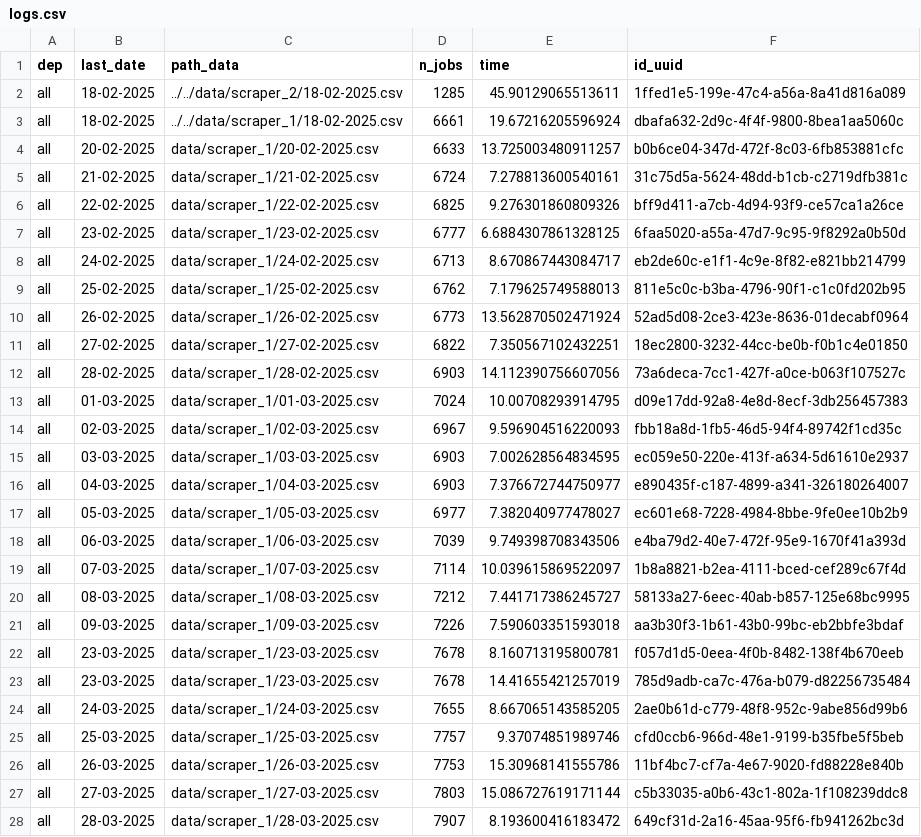
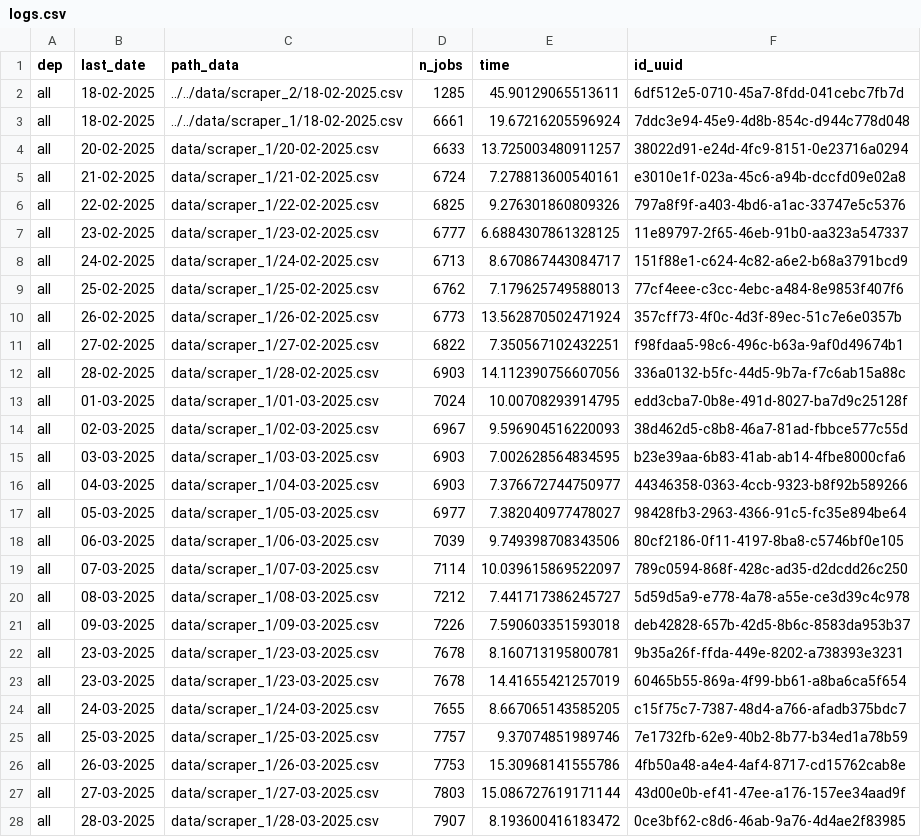
Before and after one commit to CJ2901/extract_empleos, a CSV file: scrapers/scraper_1/logs/logs.csv, drawn as a sheet; only a part is shown; the diff covers the shown part only.

```diff
--- a/scrapers/scraper_1/logs/logs.csv
+++ b/scrapers/scraper_1/logs/logs.csv
@@ -1,28 +1,28 @@
 dep,last_date,path_data,n_jobs,time,id_uuid
-all,18-02-2025,../../data/scraper_2/18-02-2025.csv,1285,45.90129065513611,1ffed1e5-199e-47c4-a56a-8a41d816a089
-all,18-02-2025,../../data/scraper_1/18-02-2025.csv,6661,19.67216205596924,dbafa632-2d9c-4f4f-9800-8bea1aa5060c
-all,20-02-2025,data/scraper_1/20-02-2025.csv,6633,13.725003480911257,b0b6ce04-347d-472f-8c03-6fb853881cfc
-all,21-02-2025,data/scraper_1/21-02-2025.csv,6724,7.278813600540161,31c75d5a-5624-48dd-b1cb-c2719dfb381c
-all,22-02-2025,data/scraper_1/22-02-2025.csv,6825,9.276301860809326,bff9d411-a7cb-4d94-93f9-ce57ca1a26ce
-all,23-02-2025,data/scraper_1/23-02-2025.csv,6777,6.6884307861328125,6faa5020-a55a-47d7-9c95-9f8292a0b50d
-all,24-02-2025,data/scraper_1/24-02-2025.csv,6713,8.670867443084717,eb2de60c-e1f1-4c9e-8f82-e821bb214799
-all,25-02-2025,data/scraper_1/25-02-2025.csv,6762,7.179625749588013,811e5c0c-b3ba-4796-90f1-c1c0fd202b95
-all,26-02-2025,data/scraper_1/26-02-2025.csv,6773,13.562870502471924,52ad5d08-2ce3-423e-8636-01decabf0964
-all,27-02-2025,data/scraper_1/27-02-2025.csv,6822,7.350567102432251,18ec2800-3232-44cc-be0b-f0b1c4e01850
-all,28-02-2025,data/scraper_1/28-02-2025.csv,6903,14.112390756607056,73a6deca-7cc1-427f-a0ce-b063f107527c
-all,01-03-2025,data/scraper_1/01-03-2025.csv,7024,10.00708293914795,d09e17dd-92a8-4e8d-8ecf-3db256457383
-all,02-03-2025,data/scraper_1/02-03-2025.csv,6967,9.596904516220093,fbb18a8d-1fb5-46d5-94f4-89742f1cd35c
-all,03-03-2025,data/scraper_1/03-03-2025.csv,6903,7.002628564834595,ec059e50-220e-413f-a634-5d61610e2937
-all,04-03-2025,data/scraper_1/04-03-2025.csv,6903,7.376672744750977,e890435f-c187-4899-a341-326180264007
-all,05-03-2025,data/scraper_1/05-03-2025.csv,6977,7.382040977478027,ec601e68-7228-4984-8bbe-9fe0ee10b2b9
-all,06-03-2025,data/scraper_1/06-03-2025.csv,7039,9.749398708343506,e4ba79d2-40e7-472f-95e9-1670f41a393d
-all,07-03-2025,data/scraper_1/07-03-2025.csv,7114,10.039615869522097,1b8a8821-b2ea-4111-bced-cef289c67f4d
-all,08-03-2025,data/scraper_1/08-03-2025.csv,7212,7.441717386245727,58133a27-6eec-40ab-b857-125e68bc9995
-all,09-03-2025,data/scraper_1/09-03-2025.csv,7226,7.590603351593018,aa3b30f3-1b61-43b0-99bc-eb2bbfe3bdaf
-all,23-03-2025,data/scraper_1/23-03-2025.csv,7678,8.160713195800781,f057d1d5-0eea-4f0b-8482-138f4b670eeb
-all,23-03-2025,data/scraper_1/23-03-2025.csv,7678,14.41655421257019,785d9adb-ca7c-476a-b079-d82256735484
-all,24-03-2025,data/scraper_1/24-03-2025.csv,7655,8.667065143585205,2ae0b61d-c779-48f8-952c-9abe856d99b6
-all,25-03-2025,data/scraper_1/25-03-2025.csv,7757,9.37074851989746,cfd0ccb6-966d-48e1-9199-b35fbe5f5beb
-all,26-03-2025,data/scraper_1/26-03-2025.csv,7753,15.30968141555786,11bf4bc7-cf7a-4e67-9020-fd88228e840b
-all,27-03-2025,data/scraper_1/27-03-2025.csv,7803,15.086727619171144,c5b33035-a0b6-43c1-802a-1f108239ddc8
-all,28-03-2025,data/scraper_1/28-03-2025.csv,7907,8.193600416183472,649cf31d-2a16-45aa-95f6-fb941262bc3d
+all,18-02-2025,../../data/scraper_2/18-02-2025.csv,1285,45.90129065513611,6df512e5-0710-45a7-8fdd-041cebc7fb7d
+all,18-02-2025,../../data/scraper_1/18-02-2025.csv,6661,19.67216205596924,7ddc3e94-45e9-4d8b-854c-d944c778d048
+all,20-02-2025,data/scraper_1/20-02-2025.csv,6633,13.725003480911257,38022d91-e24d-4fc9-8151-0e23716a0294
+all,21-02-2025,data/scraper_1/21-02-2025.csv,6724,7.278813600540161,e3010e1f-023a-45c6-a94b-dccfd09e02a8
+all,22-02-2025,data/scraper_1/22-02-2025.csv,6825,9.276301860809326,797a8f9f-a403-4bd6-a1ac-33747e5c5376
+all,23-02-2025,data/scraper_1/23-02-2025.csv,6777,6.6884307861328125,11e89797-2f65-46eb-91b0-aa323a547337
+all,24-02-2025,data/scraper_1/24-02-2025.csv,6713,8.670867443084717,151f88e1-c624-4c82-a6e2-b68a3791bcd9
+all,25-02-2025,data/scraper_1/25-02-2025.csv,6762,7.179625749588013,77cf4eee-c3cc-4ebc-a484-8e9853f407f6
+all,26-02-2025,data/scraper_1/26-02-2025.csv,6773,13.562870502471924,357cff73-4f0c-4d3f-89ec-51c7e6e0357b
+all,27-02-2025,data/scraper_1/27-02-2025.csv,6822,7.350567102432251,f98fdaa5-98c6-496c-b63a-9af0d49674b1
+all,28-02-2025,data/scraper_1/28-02-2025.csv,6903,14.112390756607056,336a0132-b5fc-44d5-9b7a-f7c6ab15a88c
+all,01-03-2025,data/scraper_1/01-03-2025.csv,7024,10.00708293914795,edd3cba7-0b8e-491d-8027-ba7d9c25128f
+all,02-03-2025,data/scraper_1/02-03-2025.csv,6967,9.596904516220093,38d462d5-c8b8-46a7-81ad-fbbce577c55d
+all,03-03-2025,data/scraper_1/03-03-2025.csv,6903,7.002628564834595,b23e39aa-6b83-41ab-ab14-4fbe8000cfa6
+all,04-03-2025,data/scraper_1/04-03-2025.csv,6903,7.376672744750977,44346358-0363-4ccb-9323-b8f92b589266
+all,05-03-2025,data/scraper_1/05-03-2025.csv,6977,7.382040977478027,98428fb3-2963-4366-91c5-fc35e894be64
+all,06-03-2025,data/scraper_1/06-03-2025.csv,7039,9.749398708343506,80cf2186-0f11-4197-8ba8-c5746bf0e105
+all,07-03-2025,data/scraper_1/07-03-2025.csv,7114,10.039615869522097,789c0594-868f-428c-ad35-d2dcdd26c250
+all,08-03-2025,data/scraper_1/08-03-2025.csv,7212,7.441717386245727,5d59d5a9-e778-4a78-a55e-ce3d39c4c978
+all,09-03-2025,data/scraper_1/09-03-2025.csv,7226,7.590603351593018,deb42828-657b-42d5-8b6c-8583da953b37
+all,23-03-2025,data/scraper_1/23-03-2025.csv,7678,8.160713195800781,9b35a26f-ffda-449e-8202-a738393e3231
+all,23-03-2025,data/scraper_1/23-03-2025.csv,7678,14.41655421257019,60465b55-869a-4f99-bb61-a8ba6ca5f654
+all,24-03-2025,data/scraper_1/24-03-2025.csv,7655,8.667065143585205,c15f75c7-7387-48d4-a766-afadb375bdc7
+all,25-03-2025,data/scraper_1/25-03-2025.csv,7757,9.37074851989746,7e1732fb-62e9-40b2-8b77-b34ed1a78b59
+all,26-03-2025,data/scraper_1/26-03-2025.csv,7753,15.30968141555786,4fb50a48-a4e4-4af4-8717-cd15762cab8e
+all,27-03-2025,data/scraper_1/27-03-2025.csv,7803,15.086727619171144,43d00e0b-ef41-47ee-a176-157ee34aad9f
+all,28-03-2025,data/scraper_1/28-03-2025.csv,7907,8.193600416183472,0ce3bf62-c8d6-46ab-9a76-4d4ae2f83985
```
Also changed, not shown: 1 added row and 39 edited cells elsewhere in this file, 1 other file.
